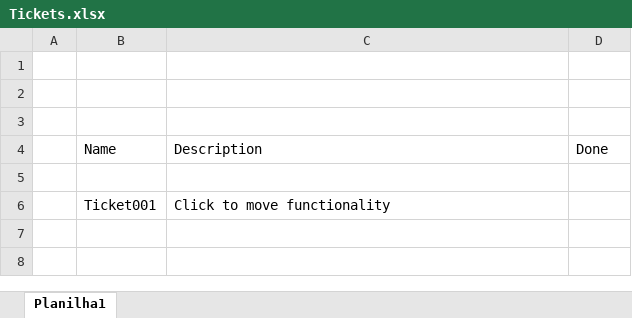
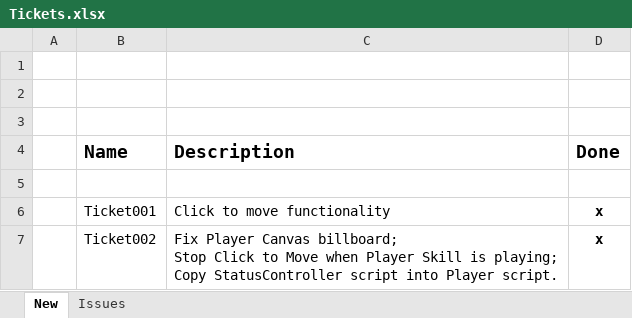
Before and after one commit to Ragnoski/Moba, an Excel workbook: Tickets.xlsx, sheet New, drawn as a sheet; values as stored, in another font and other column widths than the file's, no borders; ↵ is a line break in a cell; the diff names each change by its address in the sheet, - before the commit and + after, or states it on an @@ line.

Commit message:
Ticket-002
Fixed Player Canvas billboard;
Cannot Click to Move when Player Skill is playing;
Copied StatusController script into Player script.

```diff
--- a/Tickets.xlsx (sheet New)
+++ b/Tickets.xlsx (sheet New)
-sheet tab: Planilha1
+sheet tab: New
+sheet tab: Issues
-B4:D4 bold: off
+B4:D4 bold: on, text size: larger
-D6 (Done): (empty)
+D6 (Done): x
+row 7:  | Ticket002 | Fix Player Canvas billboard; ↵ Stop Click to Move when Player Skill is playing; ↵ Copy StatusController script into Player script. | x
```
Also changed, not shown: 34 other files.
